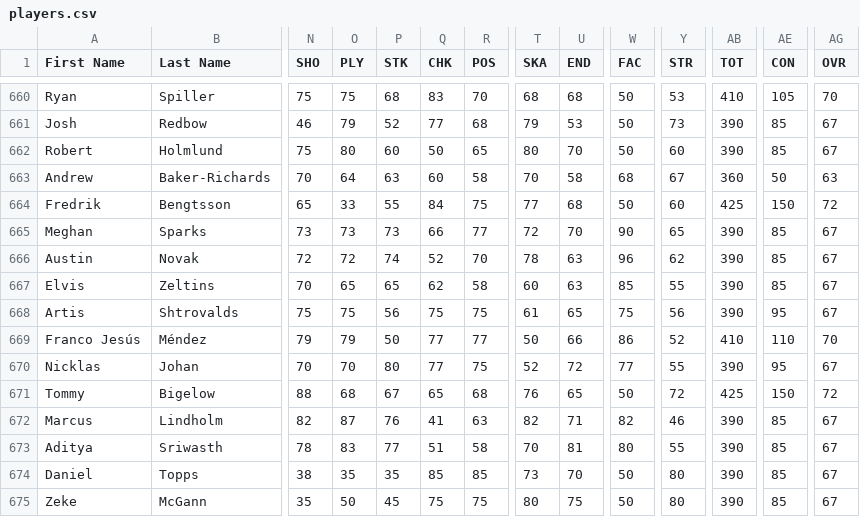
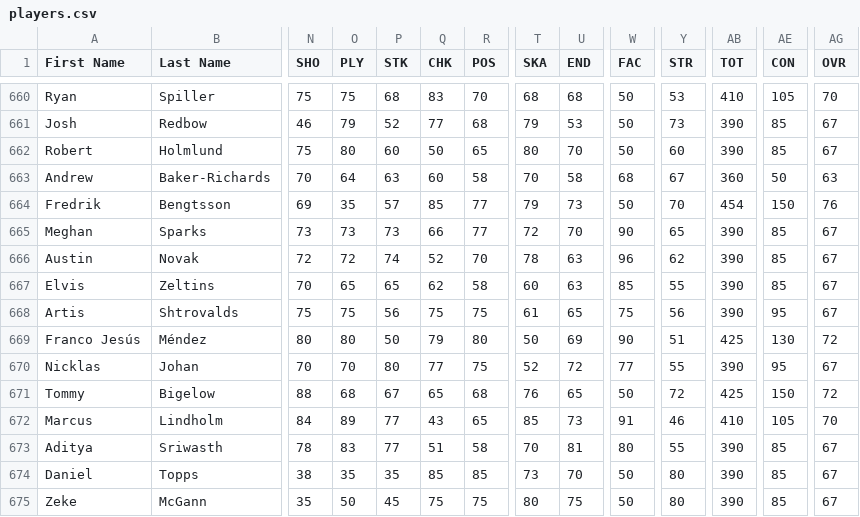
Before and after one commit to julbaril/besls4, a CSV file: Customization/players.csv, drawn as a sheet; only a part is shown, gaps mark what is left out; the diff covers the shown part only; the diff names each change by its address in the sheet, - before the commit and + after, or states it on an @@ line.

```diff
--- a/Customization/players.csv
+++ b/Customization/players.csv
-N664 (SHO): 65
+N664 (SHO): 69
-O664 (PLY): 33
+O664 (PLY): 35
-P664 (STK): 55
+P664 (STK): 57
-Q664 (CHK): 84
+Q664 (CHK): 85
-R664 (POS): 75
+R664 (POS): 77
-T664 (SKA): 77
+T664 (SKA): 79
-U664 (END): 68
+U664 (END): 73
-Y664 (STR): 60
+Y664 (STR): 70
-AB664 (TOT): 425
+AB664 (TOT): 454
-AG664 (OVR): 72
+AG664 (OVR): 76
-N669 (SHO): 79
+N669 (SHO): 80
-O669 (PLY): 79
+O669 (PLY): 80
-Q669 (CHK): 77
+Q669 (CHK): 79
-R669 (POS): 77
+R669 (POS): 80
-U669 (END): 66
+U669 (END): 69
-W669 (FAC): 86
+W669 (FAC): 90
-Y669 (STR): 52
+Y669 (STR): 51
-AB669 (TOT): 410
+AB669 (TOT): 425
-AE669 (CON): 110
+AE669 (CON): 130
-AG669 (OVR): 70
+AG669 (OVR): 72
-N672 (SHO): 82
+N672 (SHO): 84
-O672 (PLY): 87
+O672 (PLY): 89
-P672 (STK): 76
+P672 (STK): 77
-Q672 (CHK): 41
+Q672 (CHK): 43
-R672 (POS): 63
+R672 (POS): 65
-T672 (SKA): 82
+T672 (SKA): 85
-U672 (END): 71
+U672 (END): 73
-W672 (FAC): 82
+W672 (FAC): 91
-AB672 (TOT): 390
+AB672 (TOT): 410
-AE672 (CON): 85
+AE672 (CON): 105
-AG672 (OVR): 67
+AG672 (OVR): 70
```
Also changed, not shown: 1 added row and 17 edited cells elsewhere in this file, 2 other files.
